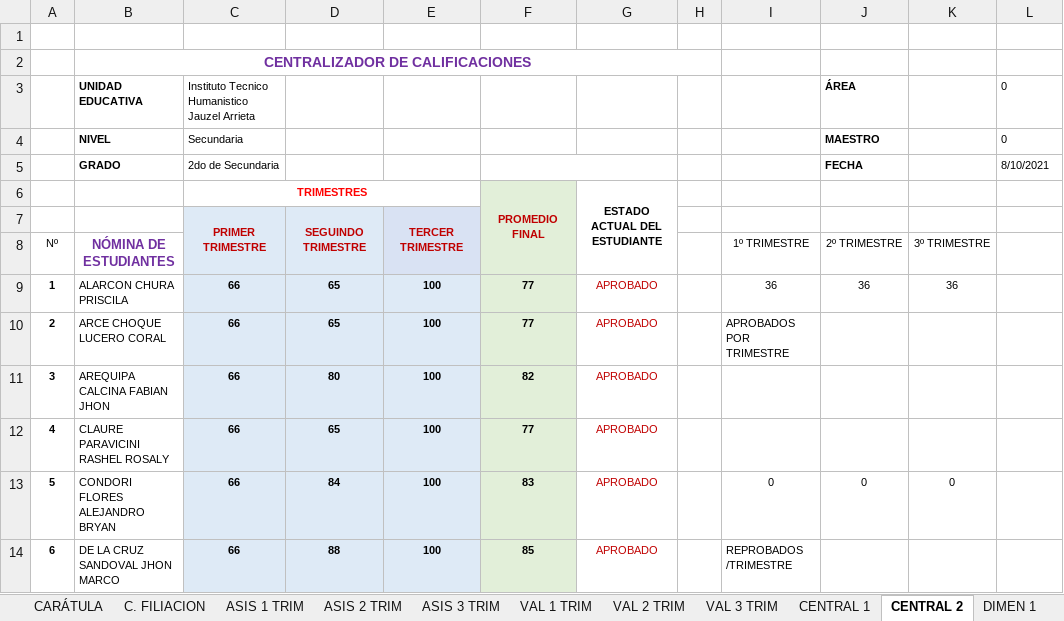
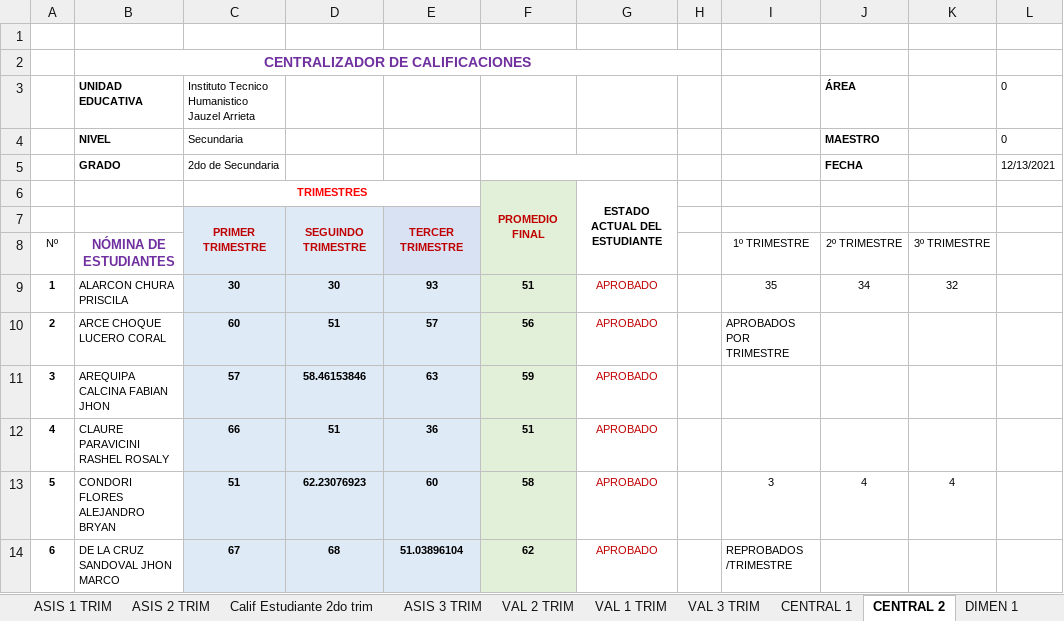
Before and after one commit to jocrock/calificaciones, an Excel workbook: 2do secundaria arrieta lista y notas programacion visual.xlsm, sheet CENTRAL 2, drawn as a sheet; only a part is shown; values as stored, in another font and other column widths than the file's, no borders; the diff covers the shown part only; the diff names each change by its address in the sheet, - before the commit and + after, or states it on an @@ line.

```diff
--- a/2do secundaria arrieta lista y notas programacion visual.xlsm (sheet CENTRAL 2)
+++ b/2do secundaria arrieta lista y notas programacion visual.xlsm (sheet CENTRAL 2)
+sheet tab: Calif Estudiante 2do trim
@@ sheet tab order changed: ASIS 1 TRIM | ASIS 2 TRIM | Calif Estudiante 2do trim | ASIS 3 TRIM | VAL 2 TRIM | VAL 1 TRIM | VAL 3 TRIM | CENTRAL 1 | CENTRAL 2 | DIMEN 1 @@
-L5: 8/10/2021
+L5: 12/13/2021
-C9: 66
+C9: 30
-D9: 65
+D9: 30
-E9: 100
+E9: 93
-F9: 77
+F9: 51
-I9 (1º TRIMESTRE): 36
+I9 (1º TRIMESTRE): 35
-J9 (2º TRIMESTRE): 36
+J9 (2º TRIMESTRE): 34
-K9 (3º TRIMESTRE): 36
+K9 (3º TRIMESTRE): 32
-C10: 66
+C10: 60
-D10: 65
+D10: 51
-E10: 100
+E10: 57
-F10: 77
+F10: 56
-C11: 66
+C11: 57
-D11: 80
+D11: 58.46153846
-E11: 100
+E11: 63
-F11: 82
+F11: 59
-D12: 65
+D12: 51
-E12: 100
+E12: 36
-F12: 77
+F12: 51
-C13: 66
+C13: 51
-D13: 84
+D13: 62.23076923
-E13: 100
+E13: 60
-F13: 83
+F13: 58
-I13 (1º TRIMESTRE): 0
+I13 (1º TRIMESTRE): 3
-J13 (2º TRIMESTRE): 0
+J13 (2º TRIMESTRE): 4
-K13 (3º TRIMESTRE): 0
+K13 (3º TRIMESTRE): 4
-C14: 66
+C14: 67
-D14: 88
+D14: 68
-E14: 100
+E14: 51.03896104
-F14: 85
+F14: 62
```
Also changed, not shown: 39 edited cells elsewhere in this sheet, sheet VAL 3 TRIM, sheet VAL 2 TRIM, sheet CENTRAL 1, sheet ASIS 2 TRIM, sheet VAL 1 TRIM, sheet ASIS 3 TRIM, 8 more sheets, other sheet tabs, formulas that keep their value, hidden cells, charts or pictures, 3ro secundaria arrieta lista y notas programacion visual.xlsm, 4to secundaria arrieta lista y notas programacion visual.xlsm, 35 other files.
